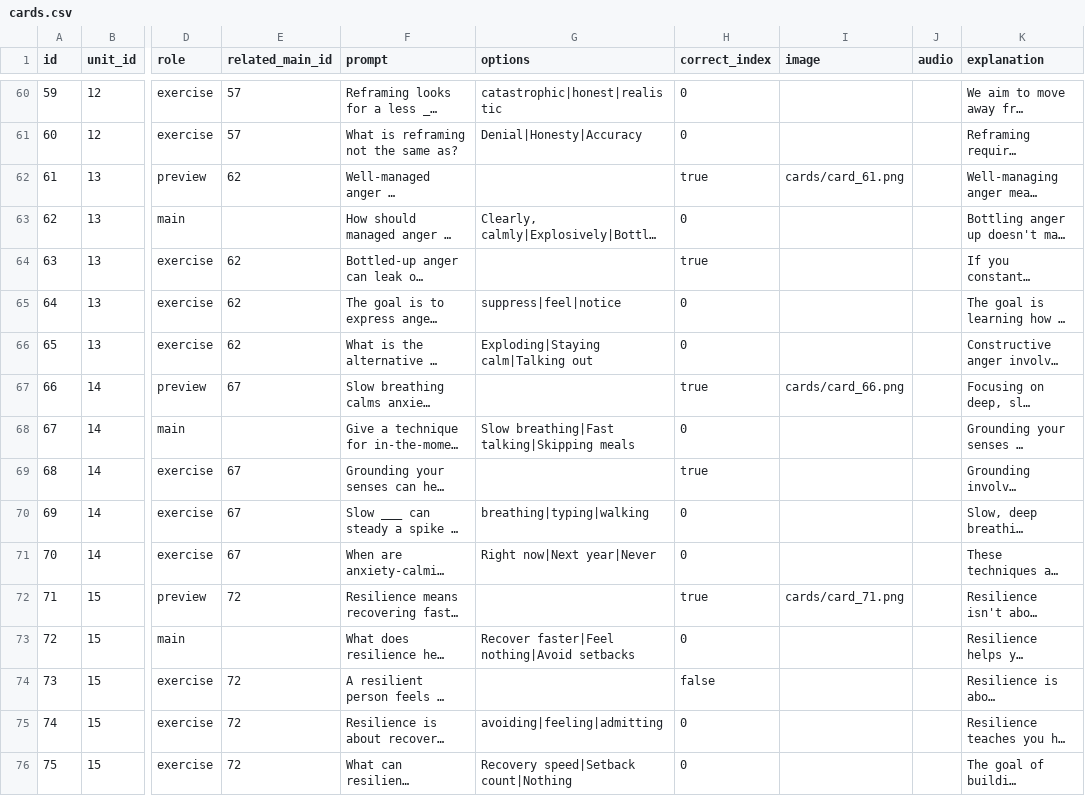
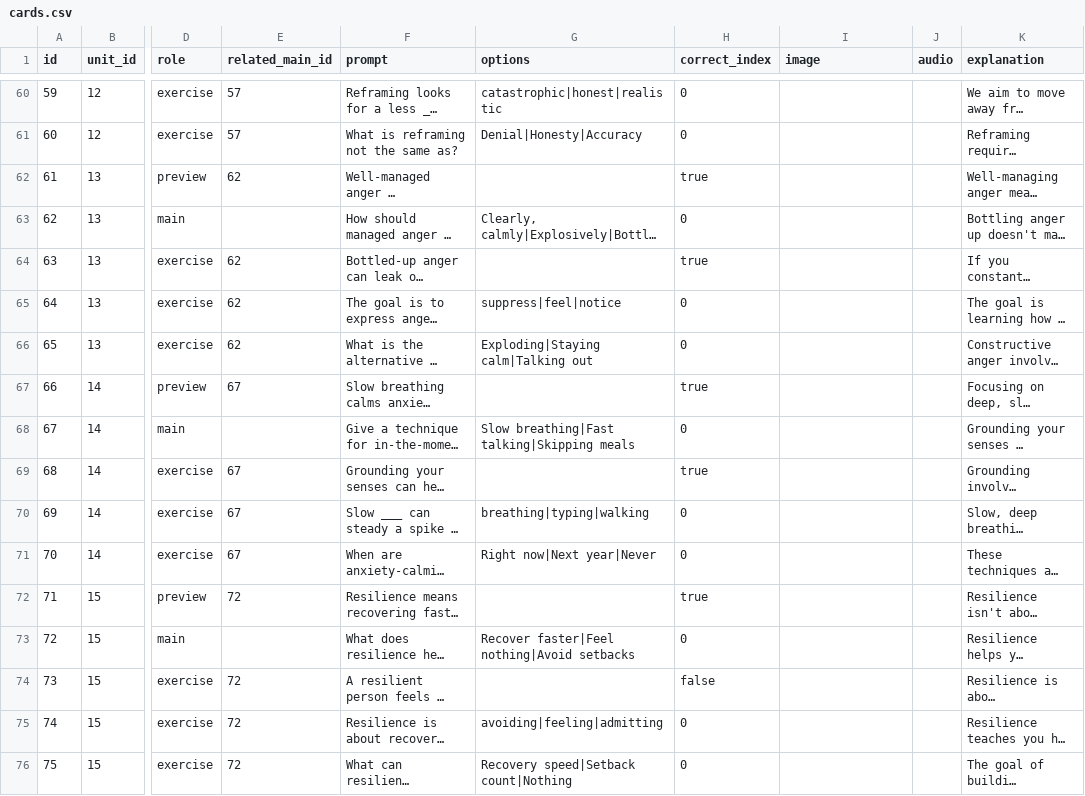
Before and after one commit to yaaddi-courses/emotional-intelligence, a CSV file: source/cards.csv, drawn as a sheet; only a part is shown, gaps mark what is left out; long unchanged cells end in …; the diff covers the shown part only; the diff names each change by its address in the sheet, - before the commit and + after, or states it on an @@ line.

Commit message:
Remove card images flagged as irrelevant by the image_relevance review check

```diff
--- a/source/cards.csv
+++ b/source/cards.csv
-I62 (image): cards/card_61.png
+I62 (image): (empty)
-I67 (image): cards/card_66.png
+I67 (image): (empty)
-I72 (image): cards/card_71.png
+I72 (image): (empty)
```
Also changed, not shown: 43 edited cells elsewhere in this file.
